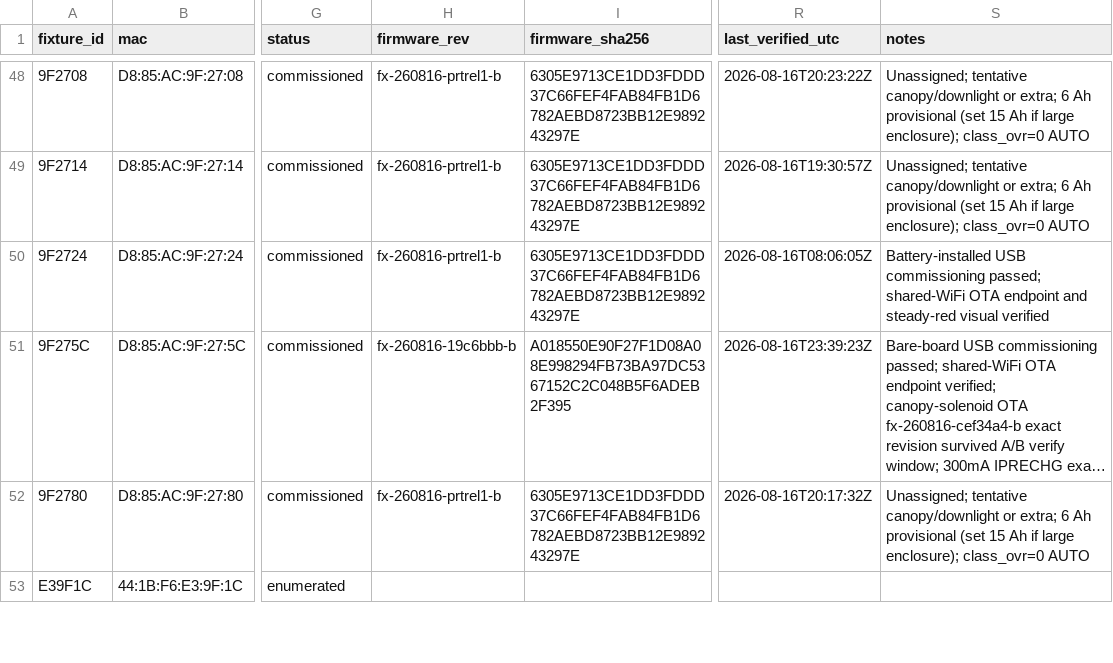
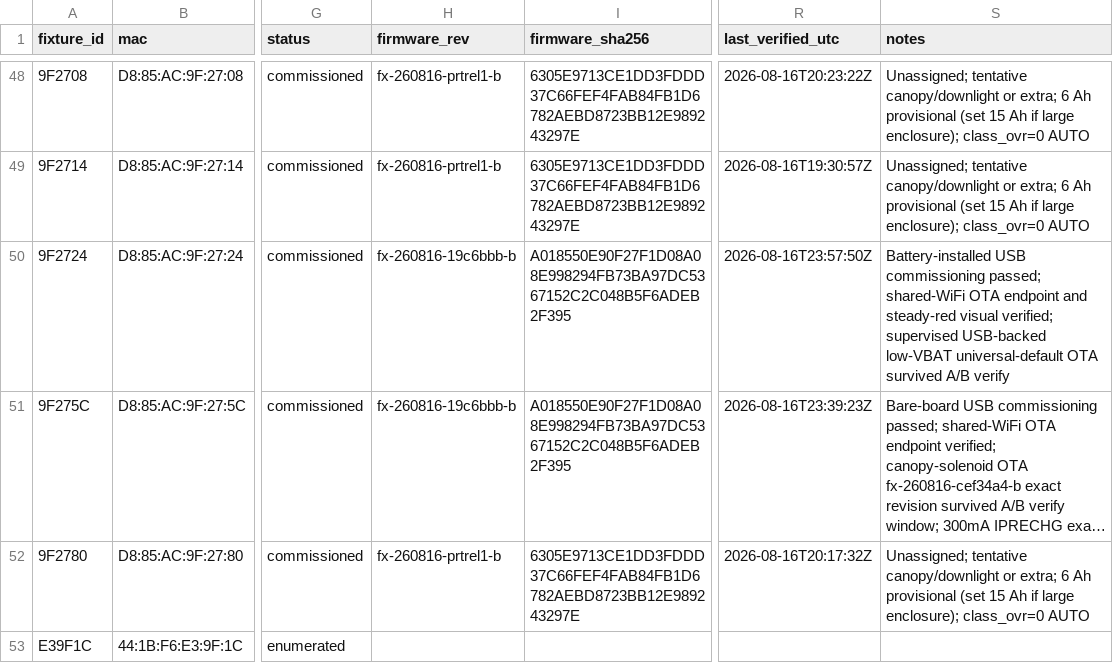
Before and after one commit to beneckart/resonance-lighting, a CSV file: ops/fleet/registry.csv, drawn as a sheet; only a part is shown, gaps mark what is left out; long unchanged cells end in …; the diff covers the shown part only; the diff names each change by its address in the sheet, - before the commit and + after, or states it on an @@ line.

Commit message:
ops: recover five critical fixtures on USB

```diff
--- a/ops/fleet/registry.csv
+++ b/ops/fleet/registry.csv
-H50 (firmware_rev): fx-260816-prtrel1-b
+H50 (firmware_rev): fx-260816-19c6bbb-b
-I50 (firmware_sha256): 6305E9713CE1DD3FDDD37C66FEF4FAB84FB1D6782AEBD8723BB12E989243297E
+I50 (firmware_sha256): A018550E90F27F1D08A08E998294FB73BA97DC5367152C2C048B5F6ADEB2F395
-R50 (last_verified_utc): 2026-08-16T08:06:05Z
+R50 (last_verified_utc): 2026-08-16T23:57:50Z
-S50 (notes): …steady-red visual verified
+S50 (notes): …steady-red visual verified; supervised USB-backed low-VBAT universal-default OTA survived A/B verify
```
Also changed, not shown: 1 added row and 12 edited cells elsewhere in this file, 3 other files.
